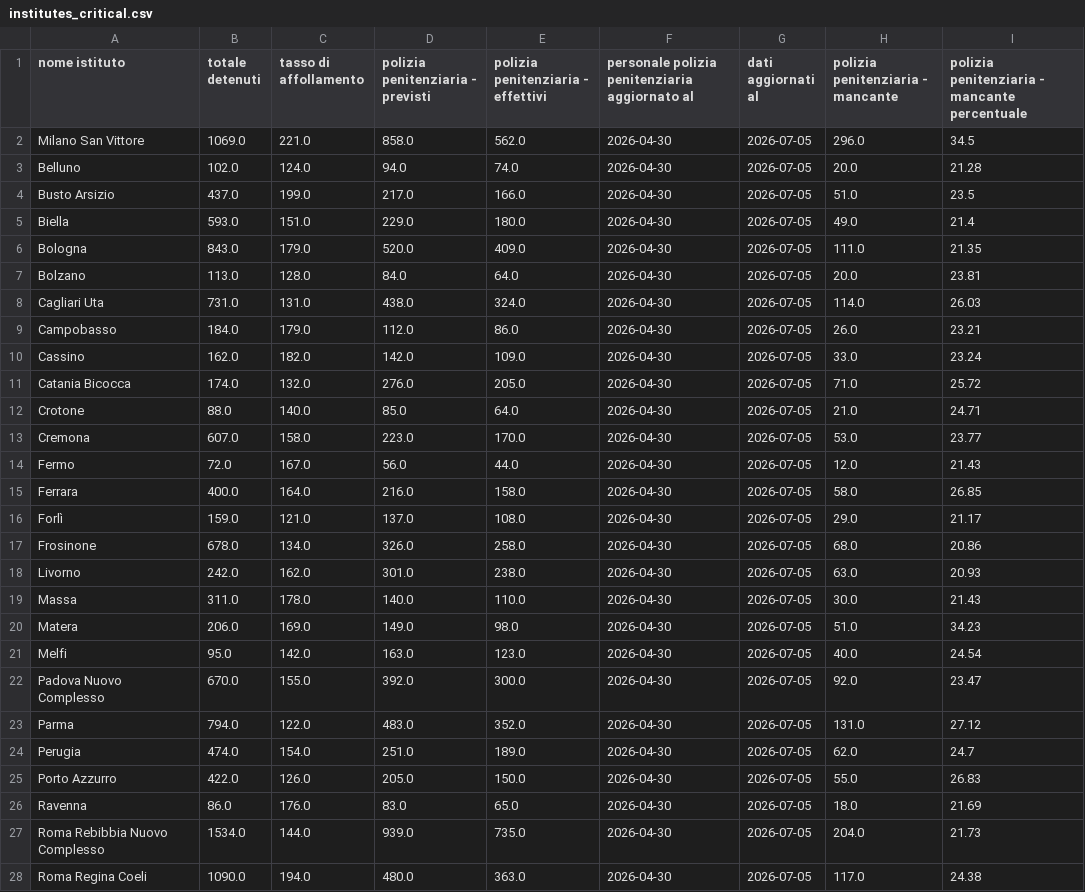
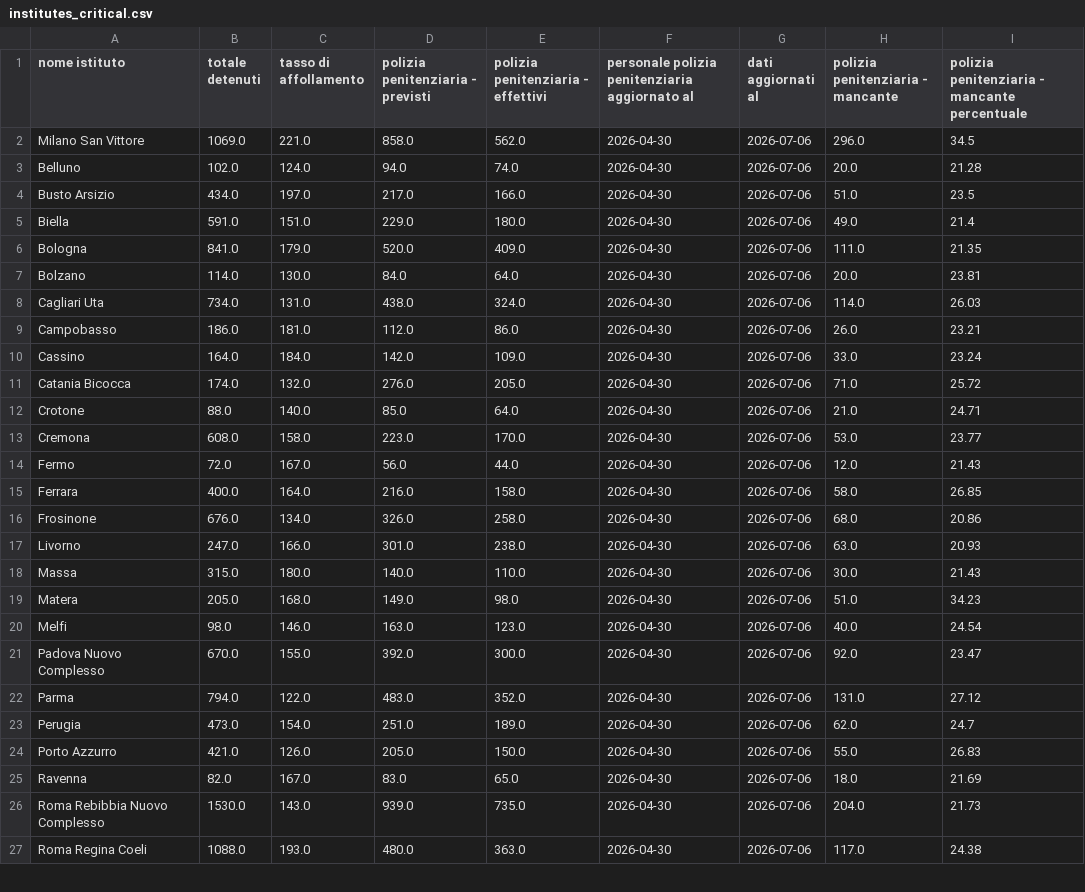
Before and after one commit to marcodallastella/sovraffollamento_carcerario, a CSV file: outputs/viz/institutes_critical.csv, drawn as a sheet; only a part is shown; the diff covers the shown part only.

```diff
--- a/outputs/viz/institutes_critical.csv
+++ b/outputs/viz/institutes_critical.csv
@@ -1,28 +1,27 @@
 nome istituto,totale detenuti,tasso di affollamento,polizia penitenziaria - previsti,polizia penitenziaria - effettivi,personale polizia penitenziaria aggiornato al,dati aggiornati al,polizia penitenziaria - mancante,polizia penitenziaria - mancante percentuale
-Milano San Vittore,1069.0,221.0,858.0,562.0,2026-04-30,2026-07-05,296.0,34.5
-Belluno,102.0,124.0,94.0,74.0,2026-04-30,2026-07-05,20.0,21.28
-Busto Arsizio,437.0,199.0,217.0,166.0,2026-04-30,2026-07-05,51.0,23.5
-Biella,593.0,151.0,229.0,180.0,2026-04-30,2026-07-05,49.0,21.4
-Bologna,843.0,179.0,520.0,409.0,2026-04-30,2026-07-05,111.0,21.35
-Bolzano,113.0,128.0,84.0,64.0,2026-04-30,2026-07-05,20.0,23.81
-Cagliari Uta,731.0,131.0,438.0,324.0,2026-04-30,2026-07-05,114.0,26.03
-Campobasso,184.0,179.0,112.0,86.0,2026-04-30,2026-07-05,26.0,23.21
-Cassino,162.0,182.0,142.0,109.0,2026-04-30,2026-07-05,33.0,23.24
-Catania Bicocca,174.0,132.0,276.0,205.0,2026-04-30,2026-07-05,71.0,25.72
-Crotone,88.0,140.0,85.0,64.0,2026-04-30,2026-07-05,21.0,24.71
-Cremona,607.0,158.0,223.0,170.0,2026-04-30,2026-07-05,53.0,23.77
-Fermo,72.0,167.0,56.0,44.0,2026-04-30,2026-07-05,12.0,21.43
-Ferrara,400.0,164.0,216.0,158.0,2026-04-30,2026-07-05,58.0,26.85
-Forlì,159.0,121.0,137.0,108.0,2026-04-30,2026-07-05,29.0,21.17
-Frosinone,678.0,134.0,326.0,258.0,2026-04-30,2026-07-05,68.0,20.86
-Livorno,242.0,162.0,301.0,238.0,2026-04-30,2026-07-05,63.0,20.93
-Massa,311.0,178.0,140.0,110.0,2026-04-30,2026-07-05,30.0,21.43
-Matera,206.0,169.0,149.0,98.0,2026-04-30,2026-07-05,51.0,34.23
-Melfi,95.0,142.0,163.0,123.0,2026-04-30,2026-07-05,40.0,24.54
-Padova Nuovo Complesso,670.0,155.0,392.0,300.0,2026-04-30,2026-07-05,92.0,23.47
-Parma,794.0,122.0,483.0,352.0,2026-04-30,2026-07-05,131.0,27.12
-Perugia,474.0,154.0,251.0,189.0,2026-04-30,2026-07-05,62.0,24.7
-Porto Azzurro,422.0,126.0,205.0,150.0,2026-04-30,2026-07-05,55.0,26.83
-Ravenna,86.0,176.0,83.0,65.0,2026-04-30,2026-07-05,18.0,21.69
-Roma Rebibbia Nuovo Complesso,1534.0,144.0,939.0,735.0,2026-04-30,2026-07-05,204.0,21.73
-Roma Regina Coeli,1090.0,194.0,480.0,363.0,2026-04-30,2026-07-05,117.0,24.38
+Milano San Vittore,1069.0,221.0,858.0,562.0,2026-04-30,2026-07-06,296.0,34.5
+Belluno,102.0,124.0,94.0,74.0,2026-04-30,2026-07-06,20.0,21.28
+Busto Arsizio,434.0,197.0,217.0,166.0,2026-04-30,2026-07-06,51.0,23.5
+Biella,591.0,151.0,229.0,180.0,2026-04-30,2026-07-06,49.0,21.4
+Bologna,841.0,179.0,520.0,409.0,2026-04-30,2026-07-06,111.0,21.35
+Bolzano,114.0,130.0,84.0,64.0,2026-04-30,2026-07-06,20.0,23.81
+Cagliari Uta,734.0,131.0,438.0,324.0,2026-04-30,2026-07-06,114.0,26.03
+Campobasso,186.0,181.0,112.0,86.0,2026-04-30,2026-07-06,26.0,23.21
+Cassino,164.0,184.0,142.0,109.0,2026-04-30,2026-07-06,33.0,23.24
+Catania Bicocca,174.0,132.0,276.0,205.0,2026-04-30,2026-07-06,71.0,25.72
+Crotone,88.0,140.0,85.0,64.0,2026-04-30,2026-07-06,21.0,24.71
+Cremona,608.0,158.0,223.0,170.0,2026-04-30,2026-07-06,53.0,23.77
+Fermo,72.0,167.0,56.0,44.0,2026-04-30,2026-07-06,12.0,21.43
+Ferrara,400.0,164.0,216.0,158.0,2026-04-30,2026-07-06,58.0,26.85
+Frosinone,676.0,134.0,326.0,258.0,2026-04-30,2026-07-06,68.0,20.86
+Livorno,247.0,166.0,301.0,238.0,2026-04-30,2026-07-06,63.0,20.93
+Massa,315.0,180.0,140.0,110.0,2026-04-30,2026-07-06,30.0,21.43
+Matera,205.0,168.0,149.0,98.0,2026-04-30,2026-07-06,51.0,34.23
+Melfi,98.0,146.0,163.0,123.0,2026-04-30,2026-07-06,40.0,24.54
+Padova Nuovo Complesso,670.0,155.0,392.0,300.0,2026-04-30,2026-07-06,92.0,23.47
+Parma,794.0,122.0,483.0,352.0,2026-04-30,2026-07-06,131.0,27.12
+Perugia,473.0,154.0,251.0,189.0,2026-04-30,2026-07-06,62.0,24.7
+Porto Azzurro,421.0,126.0,205.0,150.0,2026-04-30,2026-07-06,55.0,26.83
+Ravenna,82.0,167.0,83.0,65.0,2026-04-30,2026-07-06,18.0,21.69
+Roma Rebibbia Nuovo Complesso,1530.0,143.0,939.0,735.0,2026-04-30,2026-07-06,204.0,21.73
+Roma Regina Coeli,1088.0,193.0,480.0,363.0,2026-04-30,2026-07-06,117.0,24.38
```
Also changed, not shown: 31 edited cells elsewhere in this file, outputs/viz/institutes_most_recent.csv, outputs/viz/institutes_totals.csv, 4 other files.
